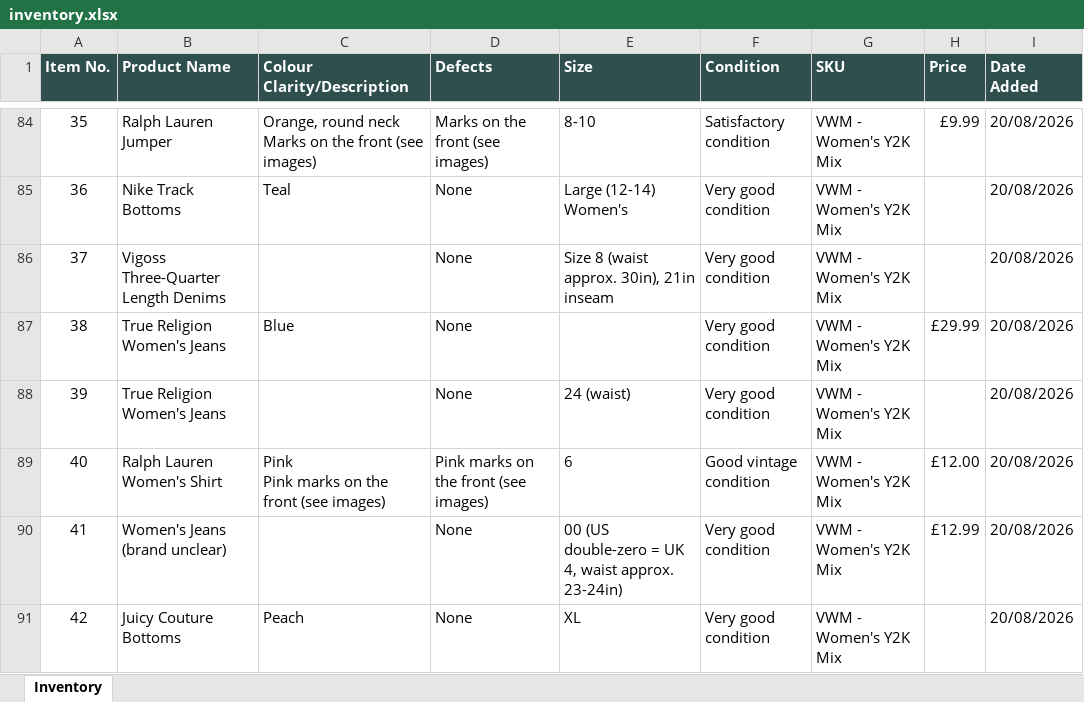
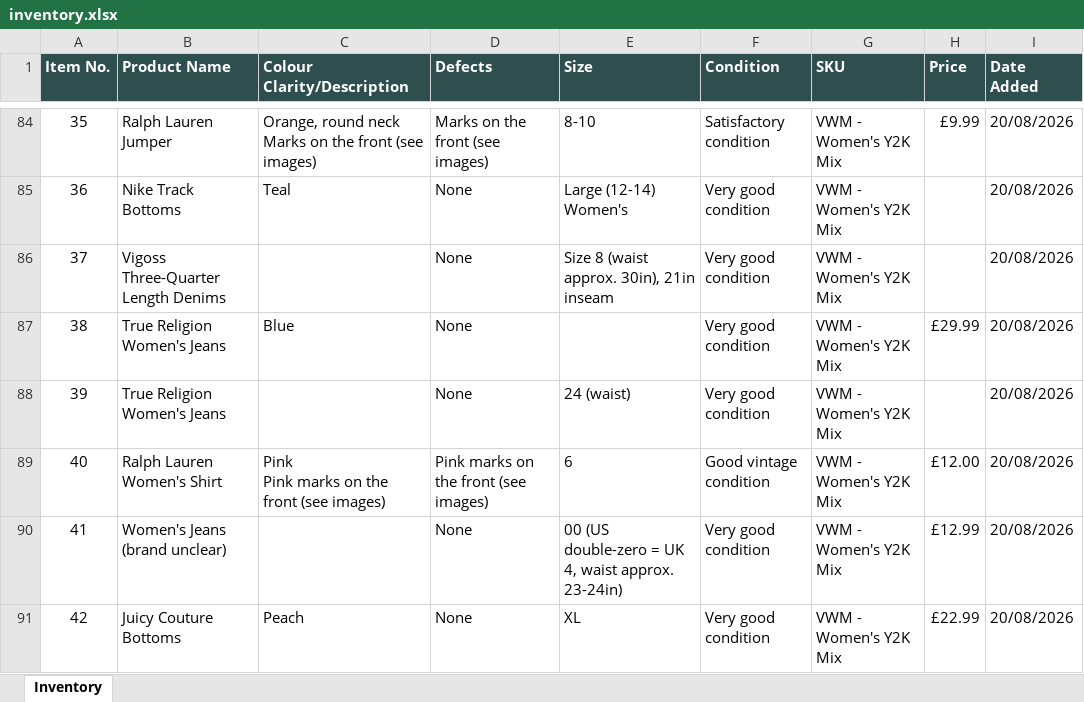
Before and after one commit to Mrwilson1882/Milltown-Archive, an Excel workbook: inventory.xlsx, sheet Inventory, drawn as a sheet; only a part is shown, gaps mark what is left out; values as stored, in another font and other column widths than the file's, no borders; the diff names each change by its address in the sheet, - before the commit and + after, or states it on an @@ line.

```diff
--- a/inventory.xlsx (sheet Inventory)
+++ b/inventory.xlsx (sheet Inventory)
-H91 (Price): (empty)
+H91 (Price): £22.99
```
Also changed, not shown: 3 other files.
